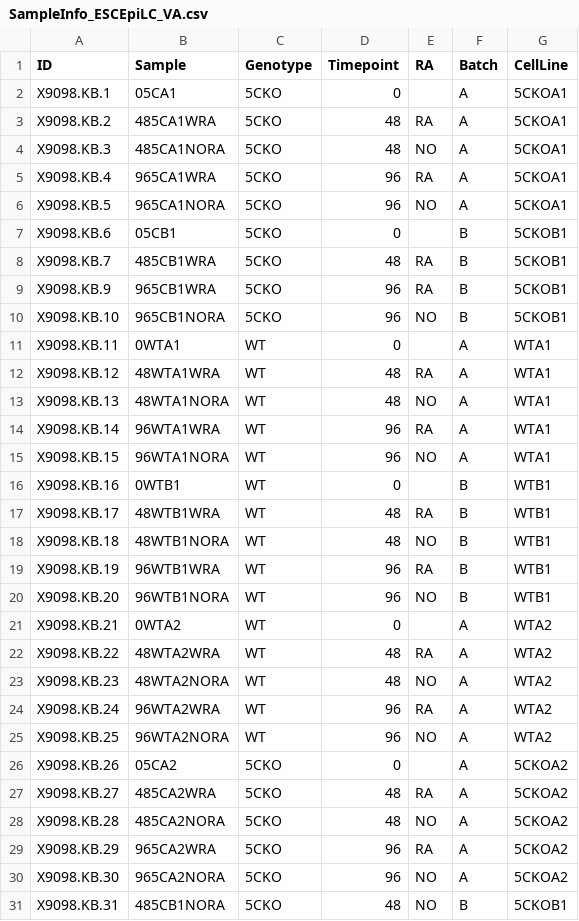
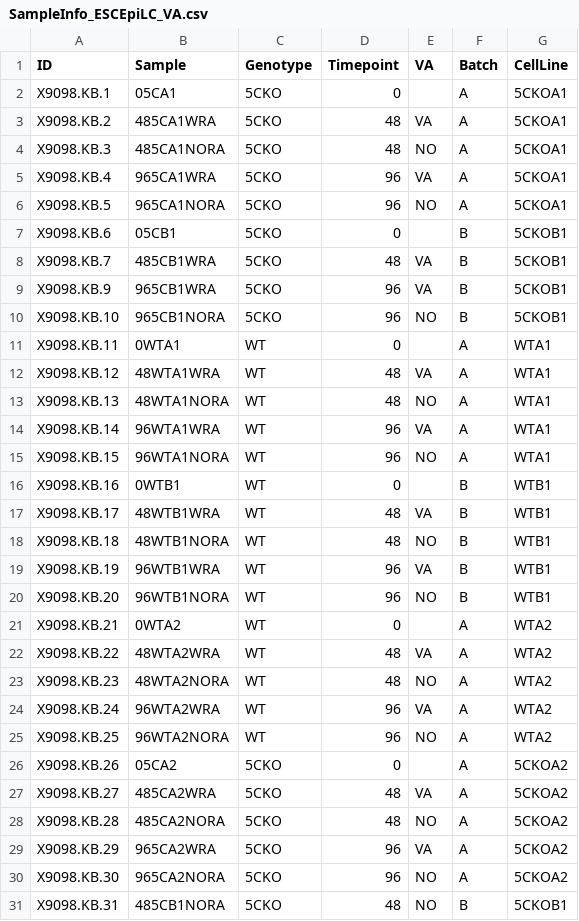
Before and after one commit to kbonefas/KDM5C_Germ_Mechanism, a CSV file: data/raw/SampleInfo_ESCEpiLC_VA.csv, drawn as a sheet.

Commit message:
change RA to VA for vitamin A samples

```diff
--- a/data/raw/SampleInfo_ESCEpiLC_VA.csv
+++ b/data/raw/SampleInfo_ESCEpiLC_VA.csv
@@ -1,30 +1,30 @@
-ID,Sample,Genotype,Timepoint,RA,Batch,CellLine
+ID,Sample,Genotype,Timepoint,VA,Batch,CellLine
 X9098.KB.1,05CA1,5CKO,0,,A,5CKOA1
-X9098.KB.2,485CA1WRA,5CKO,48,RA,A,5CKOA1
+X9098.KB.2,485CA1WRA,5CKO,48,VA,A,5CKOA1
 X9098.KB.3,485CA1NORA,5CKO,48,NO,A,5CKOA1
-X9098.KB.4,965CA1WRA,5CKO,96,RA,A,5CKOA1
+X9098.KB.4,965CA1WRA,5CKO,96,VA,A,5CKOA1
 X9098.KB.5,965CA1NORA,5CKO,96,NO,A,5CKOA1
 X9098.KB.6,05CB1,5CKO,0,,B,5CKOB1
-X9098.KB.7,485CB1WRA,5CKO,48,RA,B,5CKOB1
-X9098.KB.9,965CB1WRA,5CKO,96,RA,B,5CKOB1
+X9098.KB.7,485CB1WRA,5CKO,48,VA,B,5CKOB1
+X9098.KB.9,965CB1WRA,5CKO,96,VA,B,5CKOB1
 X9098.KB.10,965CB1NORA,5CKO,96,NO,B,5CKOB1
 X9098.KB.11,0WTA1,WT,0,,A,WTA1
-X9098.KB.12,48WTA1WRA,WT,48,RA,A,WTA1
+X9098.KB.12,48WTA1WRA,WT,48,VA,A,WTA1
 X9098.KB.13,48WTA1NORA,WT,48,NO,A,WTA1
-X9098.KB.14,96WTA1WRA,WT,96,RA,A,WTA1
+X9098.KB.14,96WTA1WRA,WT,96,VA,A,WTA1
 X9098.KB.15,96WTA1NORA,WT,96,NO,A,WTA1
 X9098.KB.16,0WTB1,WT,0,,B,WTB1
-X9098.KB.17,48WTB1WRA,WT,48,RA,B,WTB1
+X9098.KB.17,48WTB1WRA,WT,48,VA,B,WTB1
 X9098.KB.18,48WTB1NORA,WT,48,NO,B,WTB1
-X9098.KB.19,96WTB1WRA,WT,96,RA,B,WTB1
+X9098.KB.19,96WTB1WRA,WT,96,VA,B,WTB1
 X9098.KB.20,96WTB1NORA,WT,96,NO,B,WTB1
 X9098.KB.21,0WTA2,WT,0,,A,WTA2
-X9098.KB.22,48WTA2WRA,WT,48,RA,A,WTA2
+X9098.KB.22,48WTA2WRA,WT,48,VA,A,WTA2
 X9098.KB.23,48WTA2NORA,WT,48,NO,A,WTA2
-X9098.KB.24,96WTA2WRA,WT,96,RA,A,WTA2
+X9098.KB.24,96WTA2WRA,WT,96,VA,A,WTA2
 X9098.KB.25,96WTA2NORA,WT,96,NO,A,WTA2
 X9098.KB.26,05CA2,5CKO,0,,A,5CKOA2
-X9098.KB.27,485CA2WRA,5CKO,48,RA,A,5CKOA2
+X9098.KB.27,485CA2WRA,5CKO,48,VA,A,5CKOA2
 X9098.KB.28,485CA2NORA,5CKO,48,NO,A,5CKOA2
-X9098.KB.29,965CA2WRA,5CKO,96,RA,A,5CKOA2
+X9098.KB.29,965CA2WRA,5CKO,96,VA,A,5CKOA2
 X9098.KB.30,965CA2NORA,5CKO,96,NO,A,5CKOA2
```
